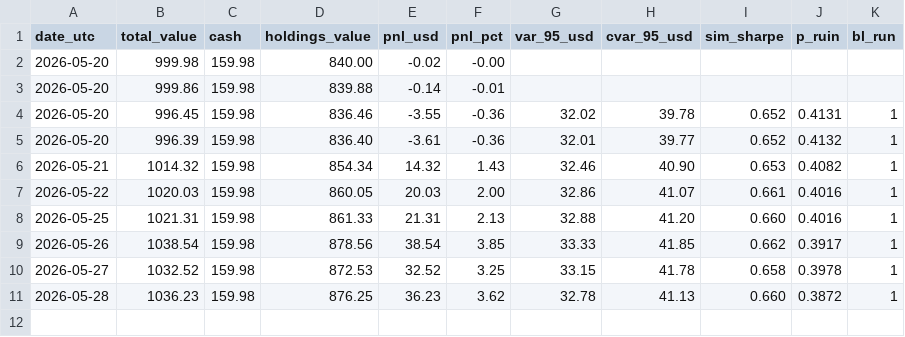
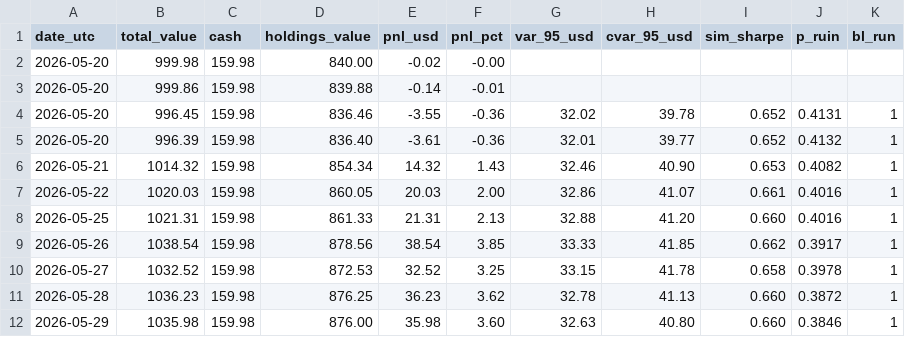
Before and after one commit to maisymylod/apex-portfolio, a CSV file: state/history.csv, drawn as a sheet.

```diff
--- a/state/history.csv
+++ b/state/history.csv
@@ -11 +11,2 @@ date_utc,total_value,cash,holdings_value,pnl_usd,pnl_pct,var_95_usd,cvar_95_usd,
 2026-05-28,1036.23,159.98,876.25,36.23,3.62,32.78,41.13,0.660,0.3872,1
+2026-05-29,1035.98,159.98,876.00,35.98,3.60,32.63,40.80,0.660,0.3846,1
```
Also changed, not shown: docs/data/history.csv, 6 other files.
